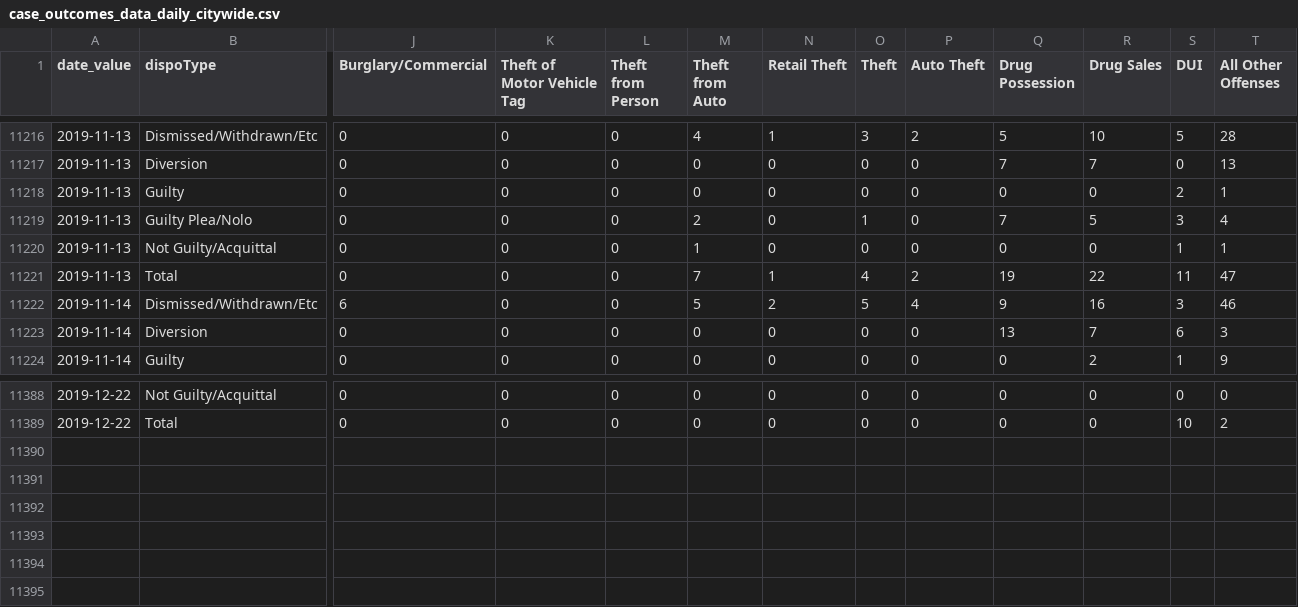
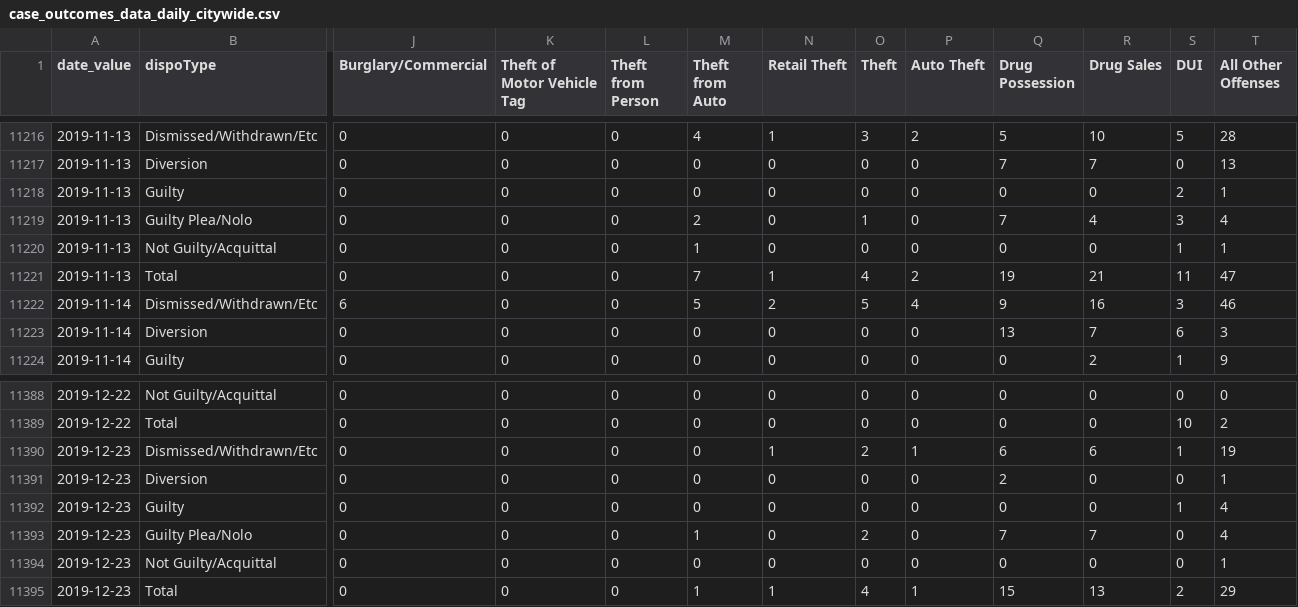
Before and after one commit to PhillyDistrictAttorneysOffice/phillydao-public-data, a CSV file: docs/data/case_outcomes_data_daily_citywide.csv, drawn as a sheet; only a part is shown, gaps mark what is left out; rows hold the shown columns only; the diff names each change by its address in the sheet, - before the commit and + after, or states it on an @@ line.

```diff
--- a/docs/data/case_outcomes_data_daily_citywide.csv
+++ b/docs/data/case_outcomes_data_daily_citywide.csv
-R11219 (Drug Sales): 5
+R11219 (Drug Sales): 4
-R11221 (Drug Sales): 22
+R11221 (Drug Sales): 21
+row 11390: 2019-12-23 | Dismissed/Withdrawn/Etc | 0 | 0 | 0 | 0 | 1 | 2 | 1 | 6 | 6 | 1 | 19
+row 11391: 2019-12-23 | Diversion | 0 | 0 | 0 | 0 | 0 | 0 | 0 | 2 | 0 | 0 | 1
+row 11392: 2019-12-23 | Guilty | 0 | 0 | 0 | 0 | 0 | 0 | 0 | 0 | 0 | 1 | 4
+row 11393: 2019-12-23 | Guilty Plea/Nolo | 0 | 0 | 0 | 1 | 0 | 2 | 0 | 7 | 7 | 0 | 4
+row 11394: 2019-12-23 | Not Guilty/Acquittal | 0 | 0 | 0 | 0 | 0 | 0 | 0 | 0 | 0 | 0 | 1
+row 11395: 2019-12-23 | Total | 0 | 0 | 0 | 1 | 1 | 4 | 1 | 15 | 13 | 2 | 29
```
Also changed, not shown: docs/data/arrest_data_daily_citywide.csv, docs/data/bail_data_daily_citywide.csv, 19 other files.
